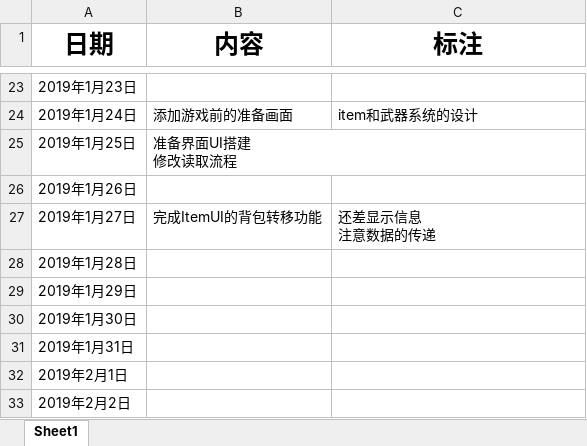
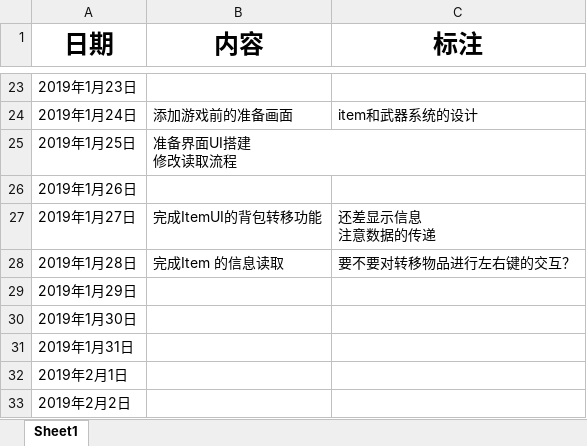
Before and after one commit to Haruho/DD, an Excel workbook: DreamDigger.xlsx, sheet Sheet1, drawn as a sheet; only a part is shown, gaps mark what is left out; values as stored, in another font and other column widths than the file's, no borders; the diff names each change by its address in the sheet, - before the commit and + after, or states it on an @@ line.

```diff
--- a/DreamDigger.xlsx (sheet Sheet1)
+++ b/DreamDigger.xlsx (sheet Sheet1)
-B28 (内容): (empty)
+B28 (内容): 完成Item 的信息读取
-C28 (标注): (empty)
+C28 (标注): 要不要对转移物品进行左右键的交互？
```
Also changed, not shown: 12 other files.
